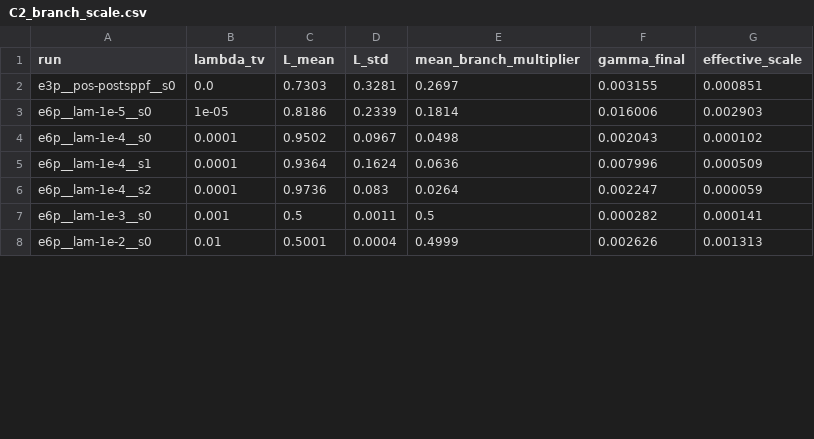
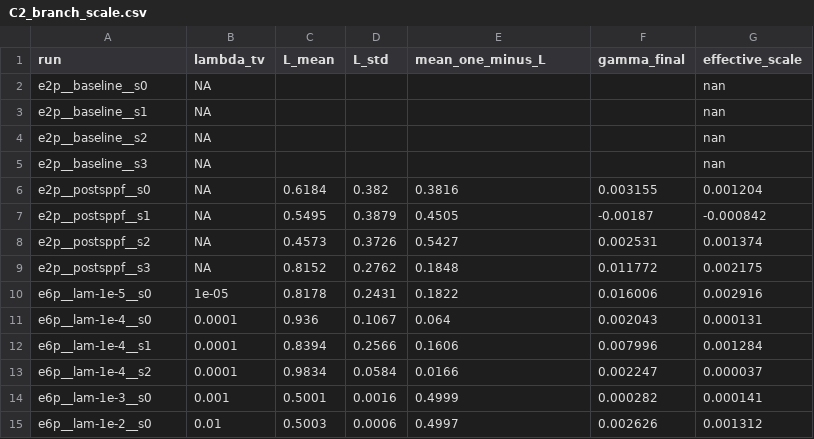
Before and after one commit to Mr-Flyguy/ri-yolo, a CSV file: artifacts/phase2/C2_branch_scale.csv, drawn as a sheet; only a part is shown; the diff covers the shown part only.

```diff
--- a/artifacts/phase2/C2_branch_scale.csv
+++ b/artifacts/phase2/C2_branch_scale.csv
@@ -1,8 +1,15 @@
-run,lambda_tv,L_mean,L_std,mean_branch_multiplier,gamma_final,effective_scale
-e3p__pos-postsppf__s0,0.0,0.7303,0.3281,0.2697,0.003155,0.000851
-e6p__lam-1e-5__s0,1e-05,0.8186,0.2339,0.1814,0.016006,0.002903
-e6p__lam-1e-4__s0,0.0001,0.9502,0.0967,0.0498,0.002043,0.000102
-e6p__lam-1e-4__s1,0.0001,0.9364,0.1624,0.0636,0.007996,0.000509
-e6p__lam-1e-4__s2,0.0001,0.9736,0.083,0.0264,0.002247,0.000059
-e6p__lam-1e-3__s0,0.001,0.5,0.0011,0.5,0.000282,0.000141
-e6p__lam-1e-2__s0,0.01,0.5001,0.0004,0.4999,0.002626,0.001313
+run,lambda_tv,L_mean,L_std,mean_one_minus_L,gamma_final,effective_scale
+e2p__baseline__s0,NA,,,,,nan
+e2p__baseline__s1,NA,,,,,nan
+e2p__baseline__s2,NA,,,,,nan
+e2p__baseline__s3,NA,,,,,nan
+e2p__postsppf__s0,NA,0.6184,0.382,0.3816,0.003155,0.001204
+e2p__postsppf__s1,NA,0.5495,0.3879,0.4505,-0.00187,-0.000842
+e2p__postsppf__s2,NA,0.4573,0.3726,0.5427,0.002531,0.001374
+e2p__postsppf__s3,NA,0.8152,0.2762,0.1848,0.011772,0.002175
+e6p__lam-1e-5__s0,1e-05,0.8178,0.2431,0.1822,0.016006,0.002916
+e6p__lam-1e-4__s0,0.0001,0.936,0.1067,0.064,0.002043,0.000131
+e6p__lam-1e-4__s1,0.0001,0.8394,0.2566,0.1606,0.007996,0.001284
+e6p__lam-1e-4__s2,0.0001,0.9834,0.0584,0.0166,0.002247,0.000037
+e6p__lam-1e-3__s0,0.001,0.5001,0.0016,0.4999,0.000282,0.000141
+e6p__lam-1e-2__s0,0.01,0.5003,0.0006,0.4997,0.002626,0.001312
```
Also changed, not shown: 2 added rows, 2 removed rows and 15 edited cells elsewhere in this file, artifacts/phase2/C2_final_diag.csv, tables/C2_branch_scale.csv, 3 other files.
